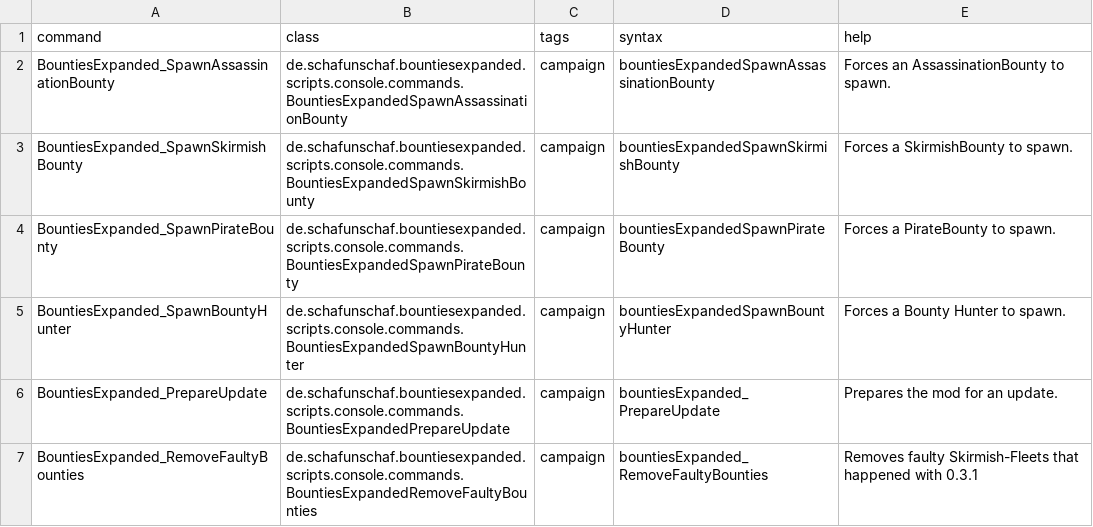
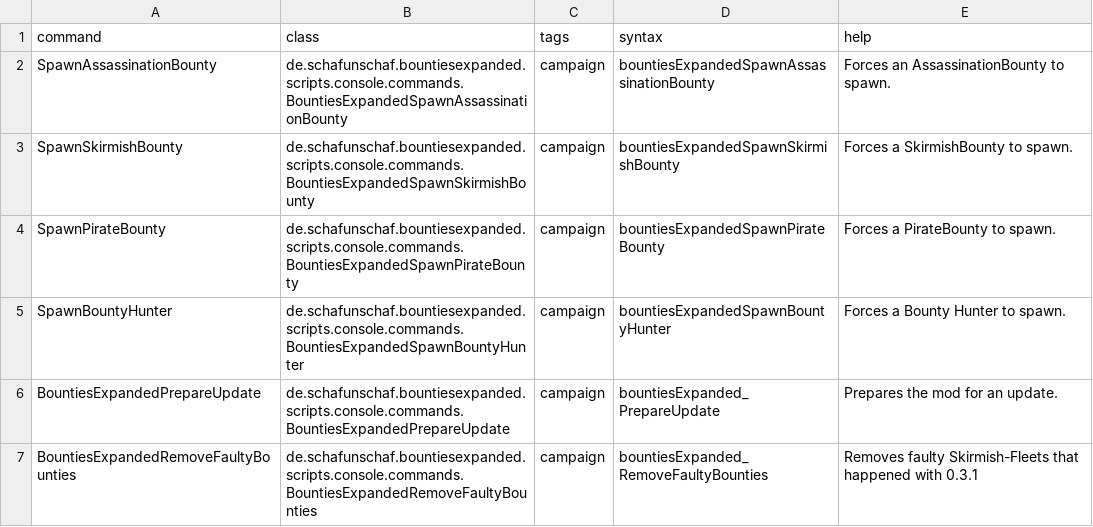
Before and after one commit to frakern/BountiesExpanded, a CSV file: data/console/commands.csv, drawn as a sheet.

Commit message:
Bounty hunter enhancements.

```diff
--- a/data/console/commands.csv
+++ b/data/console/commands.csv
@@ -1,7 +1,7 @@
 command,class,tags,syntax,help
-BountiesExpanded_SpawnAssassinationBounty,de.schafunschaf.bountiesexpanded.scripts.console.commands.BountiesExpandedSpawnAssassinationBounty,campaign,bountiesExpandedSpawnAssassinationBounty,"Forces an AssassinationBounty to spawn."
-BountiesExpanded_SpawnSkirmishBounty,de.schafunschaf.bountiesexpanded.scripts.console.commands.BountiesExpandedSpawnSkirmishBounty,campaign,bountiesExpandedSpawnSkirmishBounty,"Forces a SkirmishBounty to spawn."
-BountiesExpanded_SpawnPirateBounty,de.schafunschaf.bountiesexpanded.scripts.console.commands.BountiesExpandedSpawnPirateBounty,campaign,bountiesExpandedSpawnPirateBounty,"Forces a PirateBounty to spawn."
-BountiesExpanded_SpawnBountyHunter,de.schafunschaf.bountiesexpanded.scripts.console.commands.BountiesExpandedSpawnBountyHunter,campaign,bountiesExpandedSpawnBountyHunter,"Forces a Bounty Hunter to spawn."
-BountiesExpanded_PrepareUpdate,de.schafunschaf.bountiesexpanded.scripts.console.commands.BountiesExpandedPrepareUpdate,campaign,bountiesExpanded_PrepareUpdate,"Prepares the mod for an update."
-BountiesExpanded_RemoveFaultyBounties,de.schafunschaf.bountiesexpanded.scripts.console.commands.BountiesExpandedRemoveFaultyBounties,campaign,bountiesExpanded_RemoveFaultyBounties,"Removes faulty Skirmish-Fleets that happened with 0.3.1"
+SpawnAssassinationBounty,de.schafunschaf.bountiesexpanded.scripts.console.commands.BountiesExpandedSpawnAssassinationBounty,campaign,bountiesExpandedSpawnAssassinationBounty,"Forces an AssassinationBounty to spawn."
+SpawnSkirmishBounty,de.schafunschaf.bountiesexpanded.scripts.console.commands.BountiesExpandedSpawnSkirmishBounty,campaign,bountiesExpandedSpawnSkirmishBounty,"Forces a SkirmishBounty to spawn."
+SpawnPirateBounty,de.schafunschaf.bountiesexpanded.scripts.console.commands.BountiesExpandedSpawnPirateBounty,campaign,bountiesExpandedSpawnPirateBounty,"Forces a PirateBounty to spawn."
+SpawnBountyHunter,de.schafunschaf.bountiesexpanded.scripts.console.commands.BountiesExpandedSpawnBountyHunter,campaign,bountiesExpandedSpawnBountyHunter,"Forces a Bounty Hunter to spawn."
+BountiesExpandedPrepareUpdate,de.schafunschaf.bountiesexpanded.scripts.console.commands.BountiesExpandedPrepareUpdate,campaign,bountiesExpanded_PrepareUpdate,"Prepares the mod for an update."
+BountiesExpandedRemoveFaultyBounties,de.schafunschaf.bountiesexpanded.scripts.console.commands.BountiesExpandedRemoveFaultyBounties,campaign,bountiesExpanded_RemoveFaultyBounties,"Removes faulty Skirmish-Fleets that happened with 0.3.1"
```
Also changed, not shown: 4 other files.
